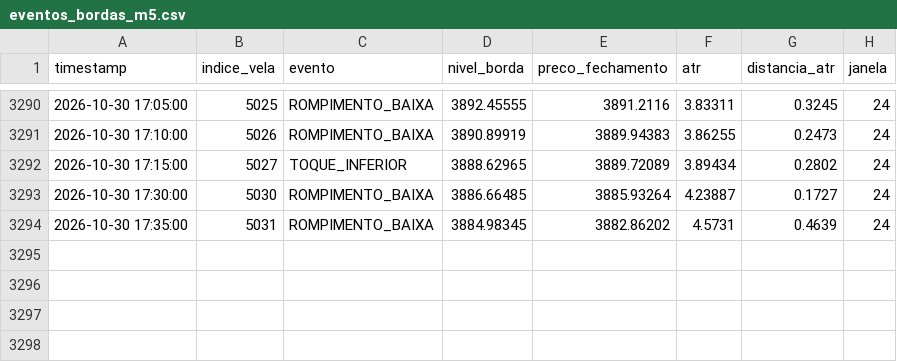
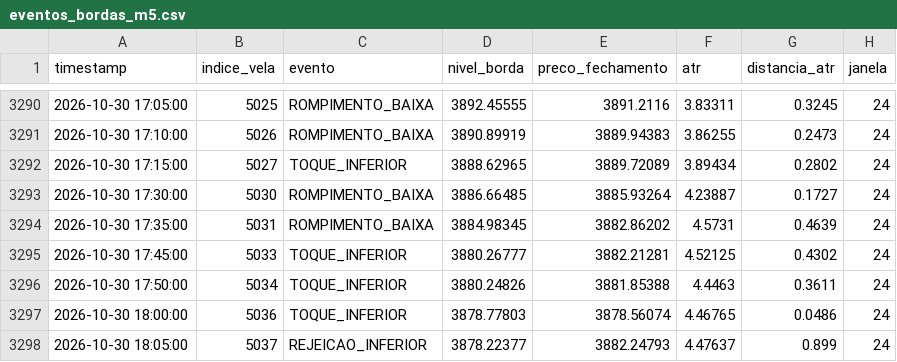
Before and after one commit to loucoparasempre00-ship-it/xauusd-bot-v2-, a CSV file: data/eventos_bordas_m5.csv, drawn as a sheet; only a part is shown, gaps mark what is left out; the diff names each change by its address in the sheet, - before the commit and + after, or states it on an @@ line.

```diff
--- a/data/eventos_bordas_m5.csv
+++ b/data/eventos_bordas_m5.csv
+row 3295: 2026-10-30 17:45:00 | 5033 | TOQUE_INFERIOR | 3880.26777 | 3882.21281 | 4.52125 | 0.4302 | 24
+row 3296: 2026-10-30 17:50:00 | 5034 | TOQUE_INFERIOR | 3880.24826 | 3881.85388 | 4.4463 | 0.3611 | 24
+row 3297: 2026-10-30 18:00:00 | 5036 | TOQUE_INFERIOR | 3878.77803 | 3878.56074 | 4.46765 | 0.0486 | 24
+row 3298: 2026-10-30 18:05:00 | 5037 | REJEICAO_INFERIOR | 3878.22377 | 3882.24793 | 4.47637 | 0.899 | 24
```
Also changed, not shown: data/estatisticas_regioes_m5.csv, data/relatorio_geral_tabuleiro_m5.csv, 7 other files.
